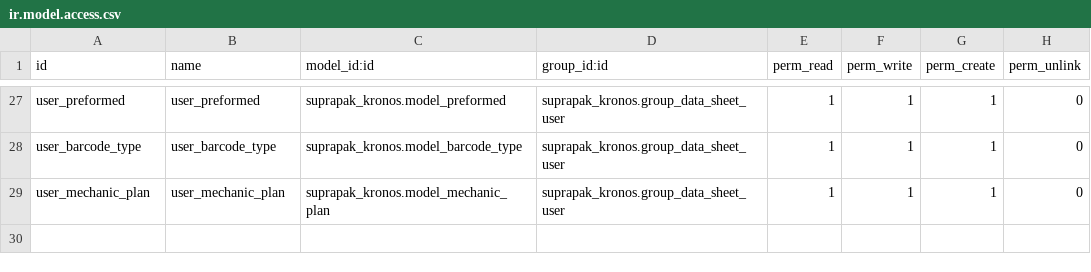
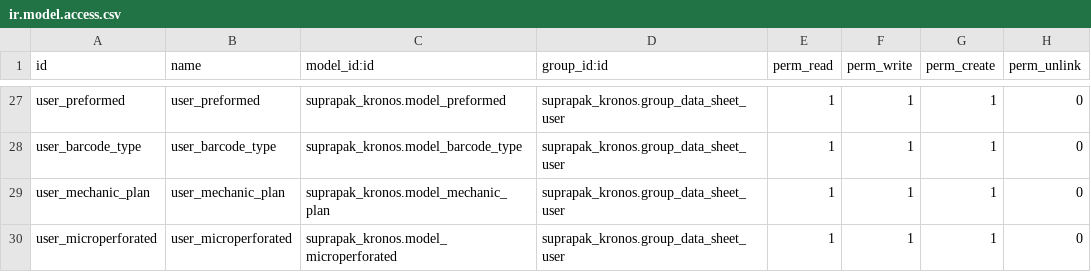
Before and after one commit to wv-todoo/suprapak, a CSV file: suprapak_kronos/security/ir.model.access.csv, drawn as a sheet; only a part is shown, gaps mark what is left out; the diff names each change by its address in the sheet, - before the commit and + after, or states it on an @@ line.

Commit message:
17934 [ADD] cambios en los modelos y vistas

```diff
--- a/suprapak_kronos/security/ir.model.access.csv
+++ b/suprapak_kronos/security/ir.model.access.csv
+row 30: user_microperforated | user_microperforated | suprapak_kronos.model_microperforated | suprapak_kronos.group_data_sheet_user | 1 | 1 | 1 | 0
```
Also changed, not shown: 4 other files.
